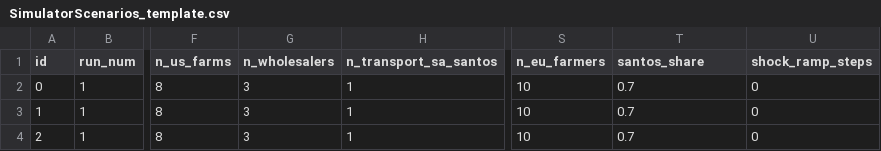
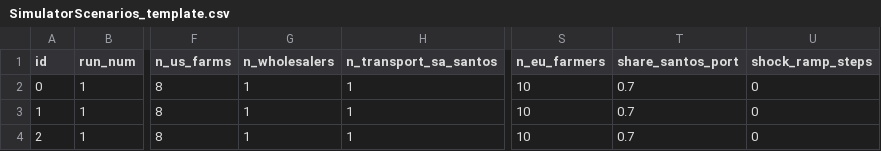
Before and after one commit to PROVIDER-Project/simenv, a CSV file: src/provider_simenv/data/input/SimulatorScenarios_template.csv, drawn as a sheet; only a part is shown, gaps mark what is left out; the diff names each change by its address in the sheet, - before the commit and + after, or states it on an @@ line.

```diff
--- a/src/provider_simenv/data/input/SimulatorScenarios_template.csv
+++ b/src/provider_simenv/data/input/SimulatorScenarios_template.csv
-T1: santos_share
+T1: share_santos_port
-G2:G4 (n_wholesalers): 3
+G2:G4 (n_wholesalers): 1
```
Also changed, not shown: src/provider_simenv/data/input/SimulatorScenarios.csv, 15 other files.
